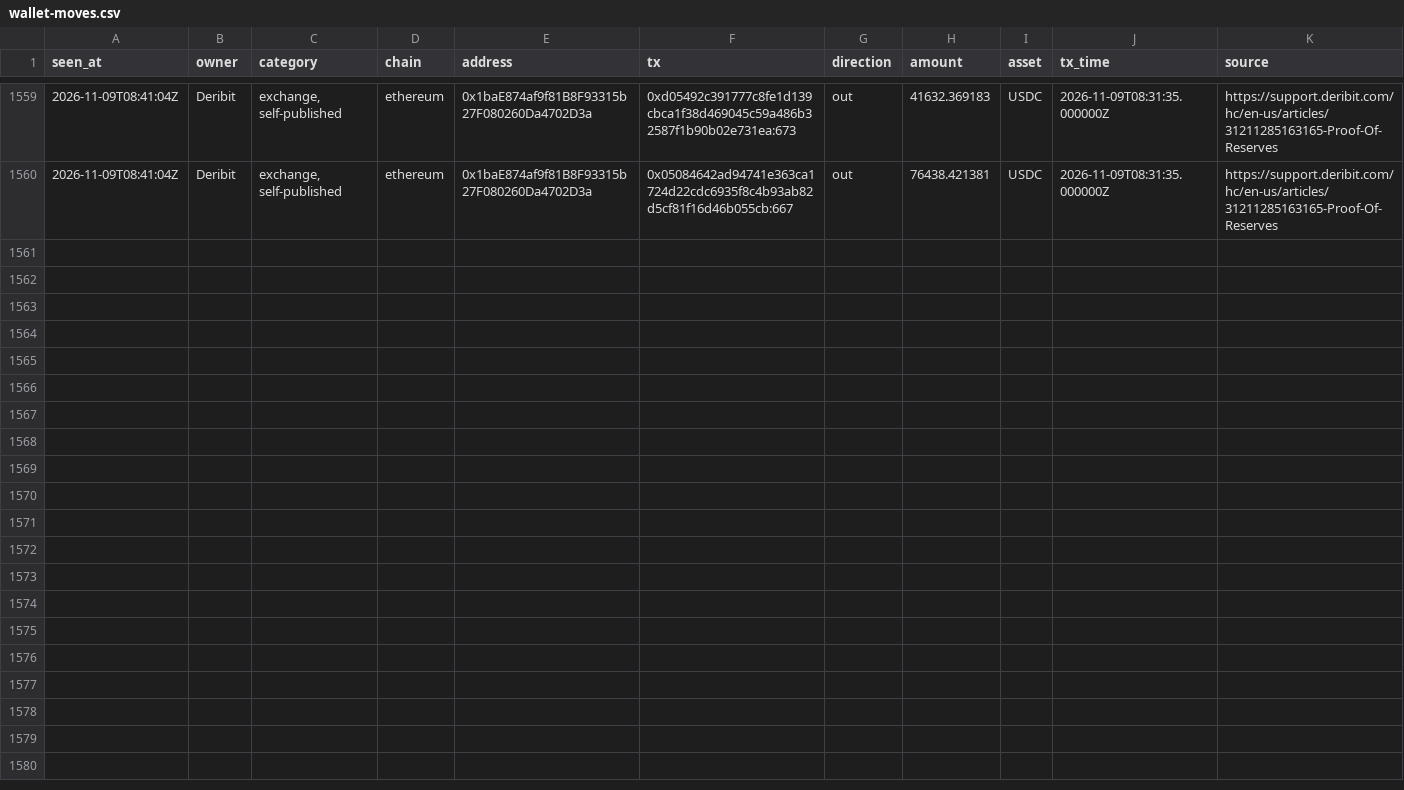
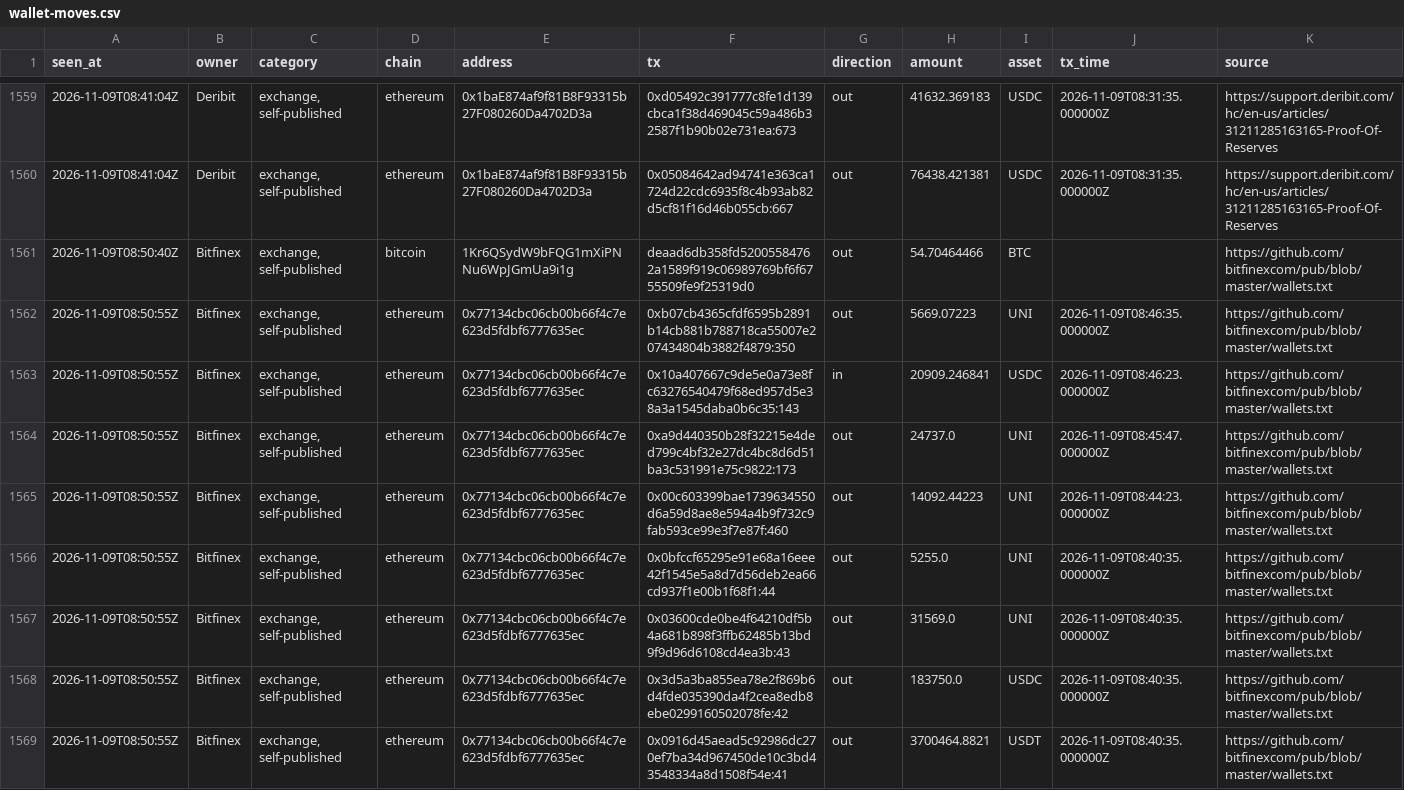
Before and after one commit to hpintojr/crypto-scanner, a CSV file: data/wallet-moves.csv, drawn as a sheet; only a part is shown, gaps mark what is left out; the diff covers the shown part only; the diff names each change by its address in the sheet, - before the commit and + after, or states it on an @@ line.

```diff
--- a/data/wallet-moves.csv
+++ b/data/wallet-moves.csv
+row 1561: 2026-11-09T08:50:40Z | Bitfinex | exchange, self-published | bitcoin | 1Kr6QSydW9bFQG1mXiPNNu6WpJGmUa9i1g | deaad6db358fd52005584762a1589f919c06989769bf6f6755509fe9f25319d0 | out | 54.70464466 | BTC |  | https://github.com/bitfinexcom/pub/blob/master/wallets.txt
+row 1562: 2026-11-09T08:50:55Z | Bitfinex | exchange, self-published | ethereum | 0x77134cbc06cb00b66f4c7e623d5fdbf6777635ec | 0xb07cb4365cfdf6595b2891b14cb881b788718ca55007e207434804b3882f4879:350 | out | 5669.07223 | UNI | 2026-11-09T08:46:35.000000Z | https://github.com/bitfinexcom/pub/blob/master/wallets.txt
+row 1563: 2026-11-09T08:50:55Z | Bitfinex | exchange, self-published | ethereum | 0x77134cbc06cb00b66f4c7e623d5fdbf6777635ec | 0x10a407667c9de5e0a73e8fc63276540479f68ed957d5e38a3a1545daba0b6c35:143 | in | 20909.246841 | USDC | 2026-11-09T08:46:23.000000Z | https://github.com/bitfinexcom/pub/blob/master/wallets.txt
+row 1564: 2026-11-09T08:50:55Z | Bitfinex | exchange, self-published | ethereum | 0x77134cbc06cb00b66f4c7e623d5fdbf6777635ec | 0xa9d440350b28f32215e4ded799c4bf32e27dc4bc8d6d51ba3c531991e75c9822:173 | out | 24737.0 | UNI | 2026-11-09T08:45:47.000000Z | https://github.com/bitfinexcom/pub/blob/master/wallets.txt
+row 1565: 2026-11-09T08:50:55Z | Bitfinex | exchange, self-published | ethereum | 0x77134cbc06cb00b66f4c7e623d5fdbf6777635ec | 0x00c603399bae1739634550d6a59d8ae8e594a4b9f732c9fab593ce99e3f7e87f:460 | out | 14092.44223 | UNI | 2026-11-09T08:44:23.000000Z | https://github.com/bitfinexcom/pub/blob/master/wallets.txt
+row 1566: 2026-11-09T08:50:55Z | Bitfinex | exchange, self-published | ethereum | 0x77134cbc06cb00b66f4c7e623d5fdbf6777635ec | 0x0bfccf65295e91e68a16eee42f1545e5a8d7d56deb2ea66cd937f1e00b1f68f1:44 | out | 5255.0 | UNI | 2026-11-09T08:40:35.000000Z | https://github.com/bitfinexcom/pub/blob/master/wallets.txt
+row 1567: 2026-11-09T08:50:55Z | Bitfinex | exchange, self-published | ethereum | 0x77134cbc06cb00b66f4c7e623d5fdbf6777635ec | 0x03600cde0be4f64210df5b4a681b898f3ffb62485b13bd9f9d96d6108cd4ea3b:43 | out | 31569.0 | UNI | 2026-11-09T08:40:35.000000Z | https://github.com/bitfinexcom/pub/blob/master/wallets.txt
+row 1568: 2026-11-09T08:50:55Z | Bitfinex | exchange, self-published | ethereum | 0x77134cbc06cb00b66f4c7e623d5fdbf6777635ec | 0x3d5a3ba855ea78e2f869b6d4fde035390da4f2cea8edb8ebe0299160502078fe:42 | out | 183750.0 | USDC | 2026-11-09T08:40:35.000000Z | https://github.com/bitfinexcom/pub/blob/master/wallets.txt
+row 1569: 2026-11-09T08:50:55Z | Bitfinex | exchange, self-published | ethereum | 0x77134cbc06cb00b66f4c7e623d5fdbf6777635ec | 0x0916d45aead5c92986dc270ef7ba34d967450de10c3bd43548334a8d1508f54e:41 | out | 3700464.8821 | USDT | 2026-11-09T08:40:35.000000Z | https://github.com/bitfinexcom/pub/blob/master/wallets.txt
```
Also changed, not shown: 8 added rows elsewhere in this file, 5 other files.
